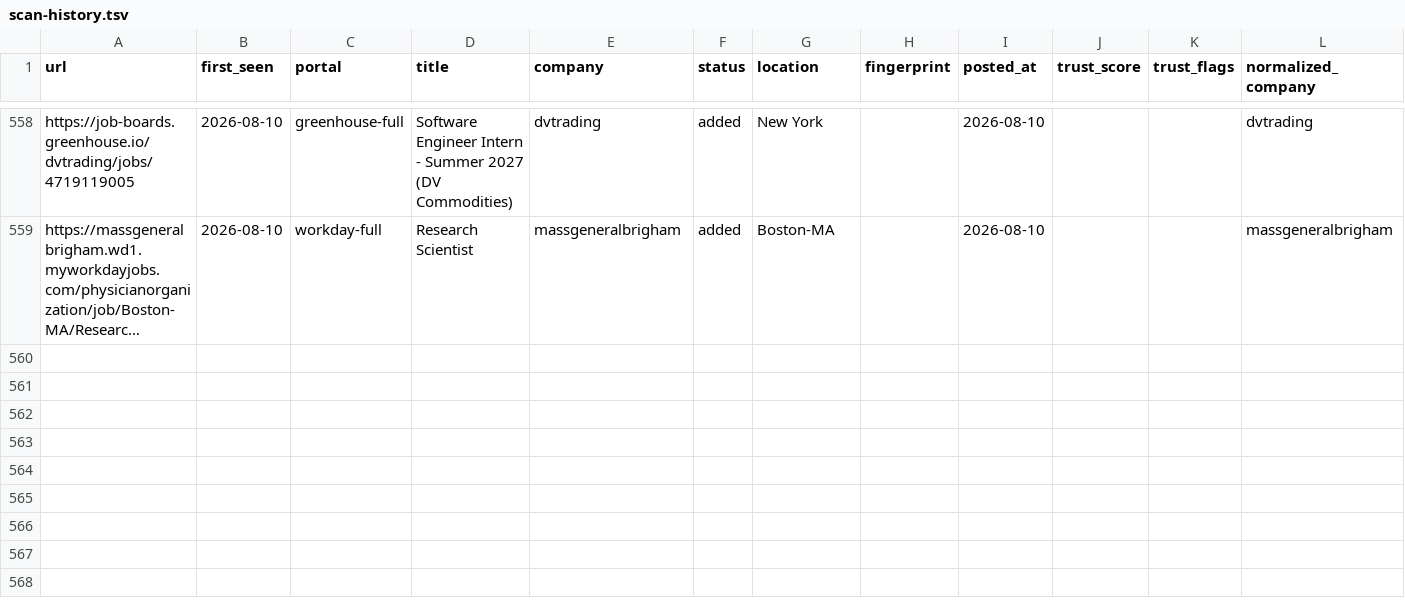
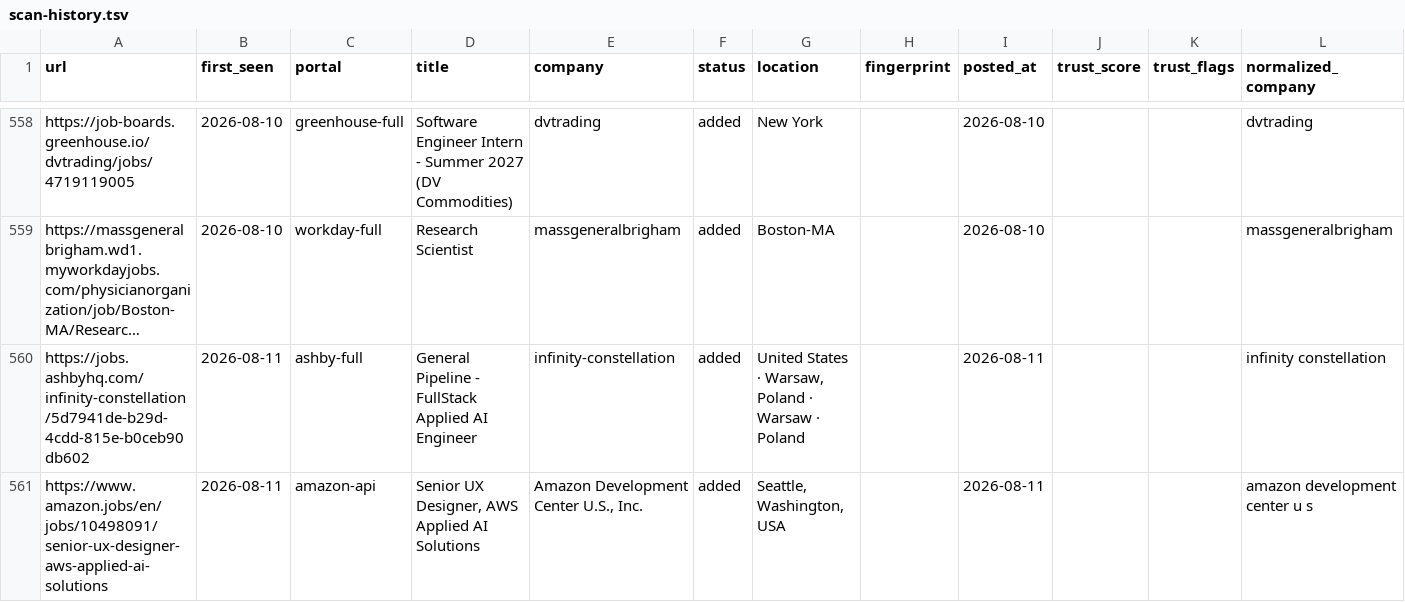
Before and after one commit to jayitsaha/career-ops-watch, a TSV file: state/scan-history.tsv, drawn as a sheet; only a part is shown, gaps mark what is left out; long unchanged cells end in …; the diff names each change by its address in the sheet, - before the commit and + after, or states it on an @@ line.

```diff
--- a/state/scan-history.tsv
+++ b/state/scan-history.tsv
+row 560: https://jobs.ashbyhq.com/infinity-constellation/5d7941de-b29d-4cdd-815e-b0ceb90db602 | 2026-08-11 | ashby-full | General Pipeline - FullStack Applied AI Engineer | infinity-constellation | added | United States · Warsaw, Poland · Warsaw · Poland |  | 2026-08-11 |  |  | infinity constellation
+row 561: https://www.amazon.jobs/en/jobs/10498091/senior-ux-designer-aws-applied-ai-solutions | 2026-08-11 | amazon-api | Senior UX Designer, AWS Applied AI Solutions | Amazon Development Center U.S., Inc. | added | Seattle, Washington, USA |  | 2026-08-11 |  |  | amazon development center u s
```
